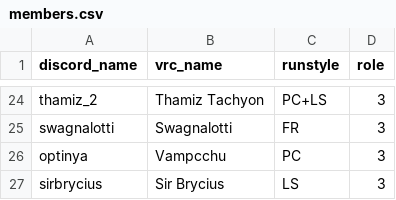
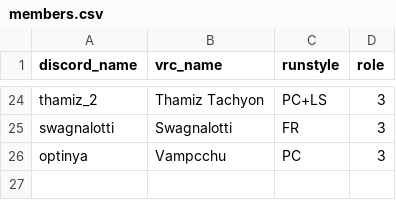
Before and after one commit to urs-vrc/teamdb, a CSV file: teams/active/SIRS/members.csv, drawn as a sheet; only a part is shown, gaps mark what is left out; the diff names each change by its address in the sheet, - before the commit and + after, or states it on an @@ line.

```diff
--- a/teams/active/SIRS/members.csv
+++ b/teams/active/SIRS/members.csv
-row 27: sirbrycius | Sir Brycius | LS | 3
```
